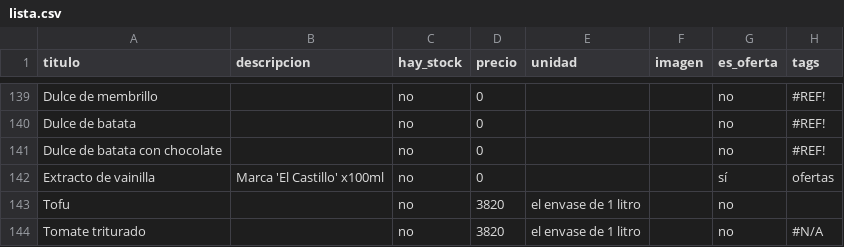
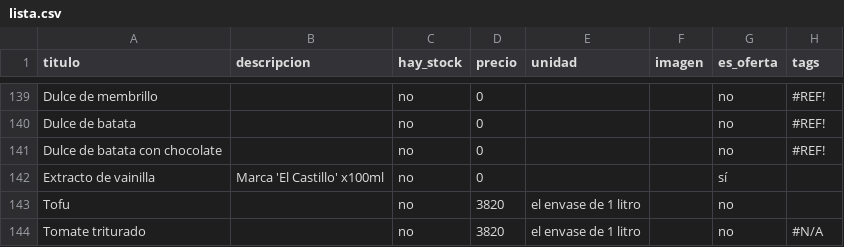
Before and after one commit to dietetica/productos, a CSV file: lista.csv, drawn as a sheet; only a part is shown, gaps mark what is left out.

Commit message:
Actualización automática de productos

```diff
--- a/lista.csv
+++ b/lista.csv
@@ -141,3 +141,3 @@ Dulce de batata,,no,0,,,no,#REF!
 Dulce de batata con chocolate,,no,0,,,no,#REF!
-Extracto de vainilla,Marca 'El Castillo' x100ml,no,0,,,sí,ofertas
+Extracto de vainilla,Marca 'El Castillo' x100ml,no,0,,,sí,
 Tofu,,no,3820,el envase de 1 litro,,no,
```
